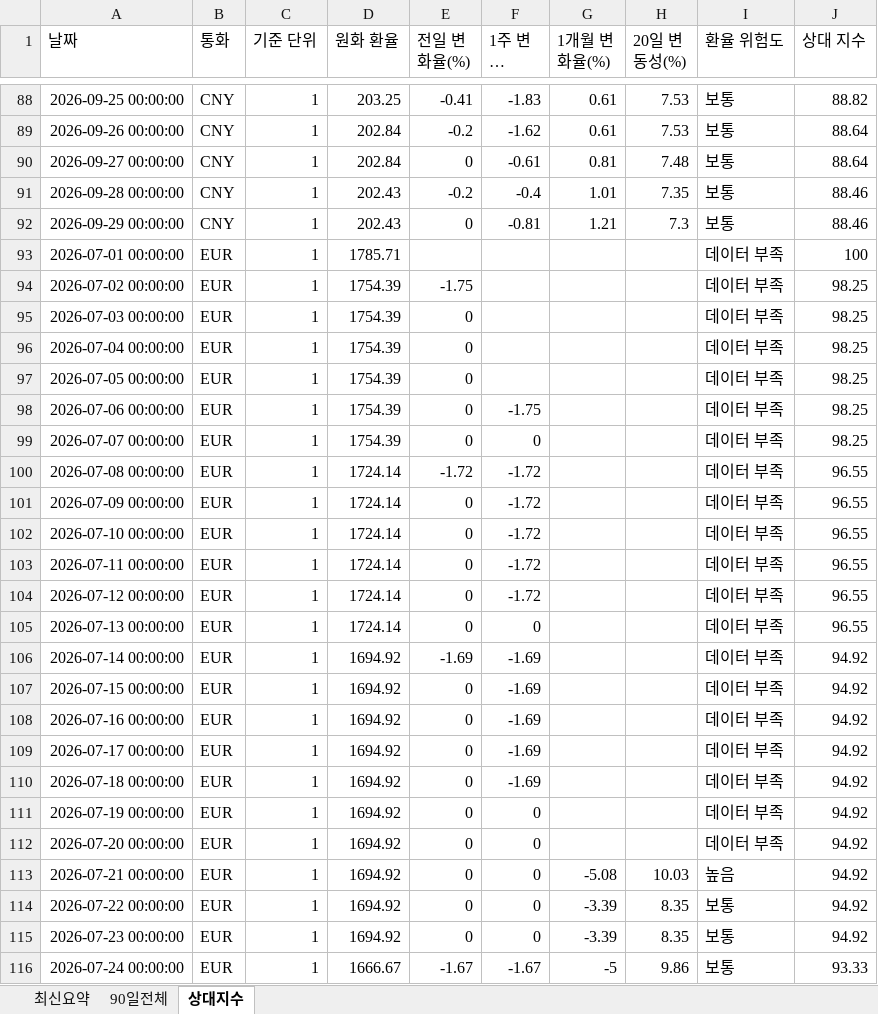
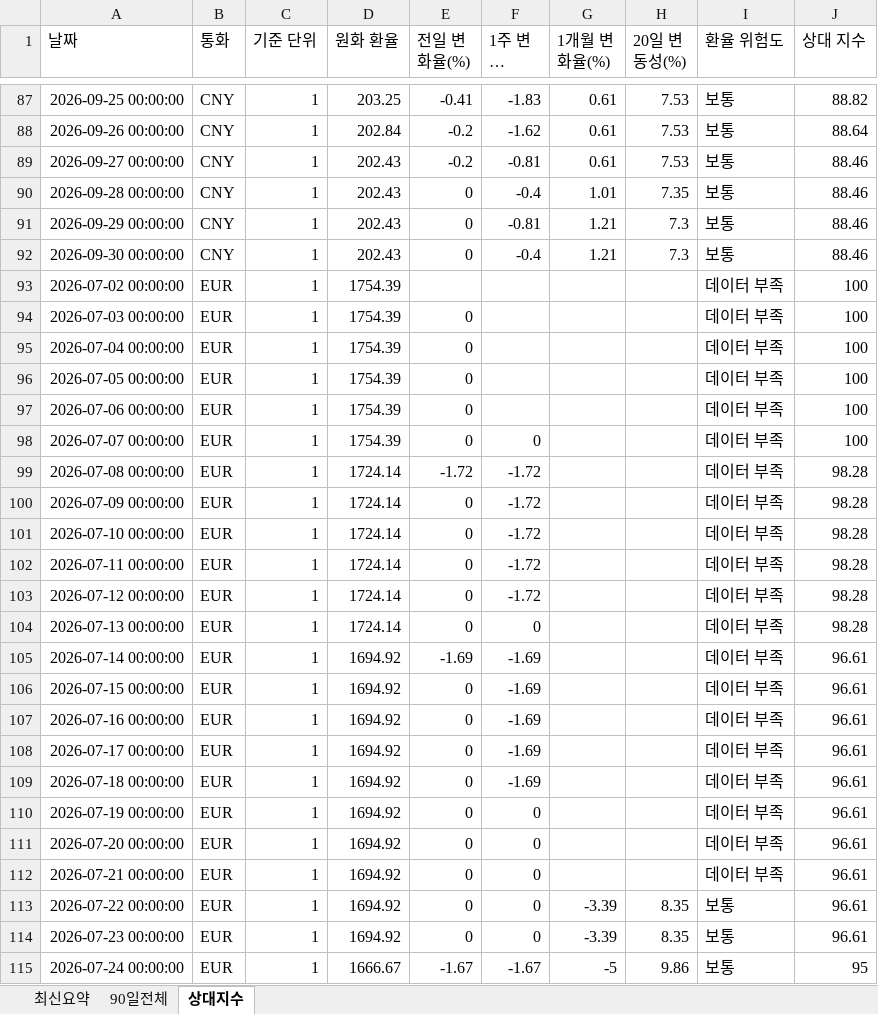
Before and after one commit to wnsdnjs867-svg/4-, an Excel workbook: trade_fx_dashboard.xlsx, sheet 상대지수, drawn as a sheet; only a part is shown, gaps mark what is left out; long unchanged cells end in …; values as stored, in another font and other column widths than the file's, no borders; addresses are those after the commit; the diff covers the shown part only; the diff names each change by its address in the sheet, - before the commit and + after, or states it on an @@ line.

```diff
--- a/trade_fx_dashboard.xlsx (sheet 상대지수)
+++ b/trade_fx_dashboard.xlsx (sheet 상대지수)
-D89 (원화 환율): 202.84
+D89 (원화 환율): 202.43
-E89 (전일 변화율(%)): 0
+E89 (전일 변화율(%)): -0.2
-F89 (1주 변화율(%)): -0.61
+F89 (1주 변화율(%)): -0.81
-G89 (1개월 변화율(%)): 0.81
+G89 (1개월 변화율(%)): 0.61
-H89 (20일 변동성(%)): 7.48
+H89 (20일 변동성(%)): 7.53
-J89 (상대 지수): 88.64
+J89 (상대 지수): 88.46
-E90 (전일 변화율(%)): -0.2
+E90 (전일 변화율(%)): 0
-A92 (날짜): 2026-07-01 00:00:00
+A92 (날짜): 2026-09-30 00:00:00
-B92 (통화): EUR
+B92 (통화): CNY
-D92 (원화 환율): 1785.71
+D92 (원화 환율): 202.43
-E92 (전일 변화율(%)): (empty)
+E92 (전일 변화율(%)): 0
-F92 (1주 변화율(%)): (empty)
+F92 (1주 변화율(%)): -0.4
-G92 (1개월 변화율(%)): (empty)
+G92 (1개월 변화율(%)): 1.21
-H92 (20일 변동성(%)): (empty)
+H92 (20일 변동성(%)): 7.3
-I92 (환율 위험도): 데이터 부족
+I92 (환율 위험도): 보통
-J92 (상대 지수): 100
+J92 (상대 지수): 88.46
-E93 (전일 변화율(%)): -1.75
+E93 (전일 변화율(%)): (empty)
-J93:J98 (상대 지수): 98.25
+J93:J98 (상대 지수): 100
-F97 (1주 변화율(%)): -1.75
+F97 (1주 변화율(%)): (empty)
-J99:J104 (상대 지수): 96.55
+J99:J104 (상대 지수): 98.28
-J105:J114 (상대 지수): 94.92
+J105:J114 (상대 지수): 96.61
-G112 (1개월 변화율(%)): -5.08
+G112 (1개월 변화율(%)): (empty)
-H112 (20일 변동성(%)): 10.03
+H112 (20일 변동성(%)): (empty)
-I112 (환율 위험도): 높음
+I112 (환율 위험도): 데이터 부족
-J115 (상대 지수): 93.33
+J115 (상대 지수): 95
```
Also changed, not shown: 1 added row, 1 removed row and 206 edited cells elsewhere in this sheet, sheet 90일전체, sheet 최신요약, 1 other file.
